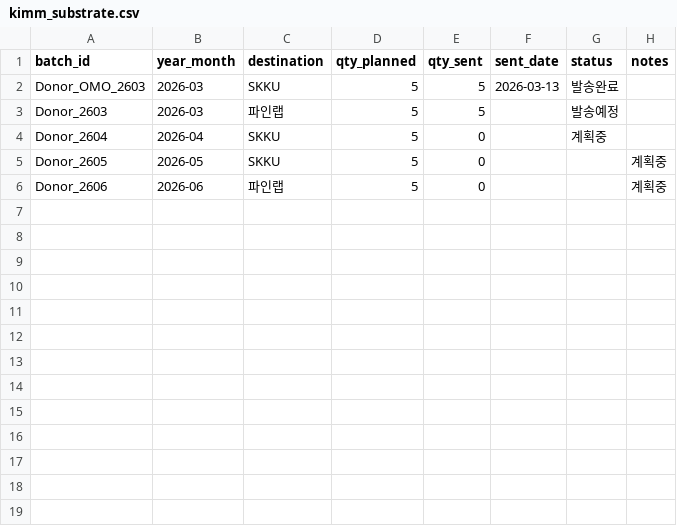
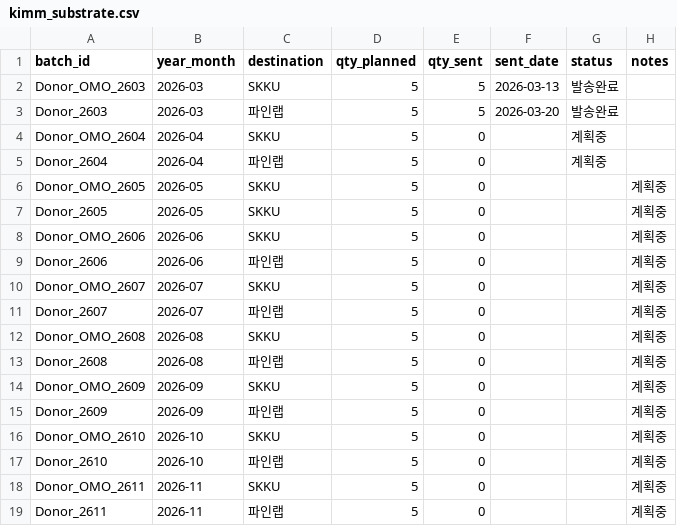
Before and after one commit to nanoconnect-project/KIMM-roll-transfer, a CSV file: samples/kimm_substrate.csv, drawn as a sheet.

Commit message:
4월~11월 계획 추가

```diff
--- a/samples/kimm_substrate.csv
+++ b/samples/kimm_substrate.csv
@@ -2,5 +2,18 @@ batch_id,year_month,destination,qty_planned,qty_sent,sent_date,status,notes
 Donor_OMO_2603,2026-03,SKKU,5,5,2026-03-13,발송완료,
-Donor_2603,2026-03,파인랩,5,5,,발송예정,
-Donor_2604,2026-04,SKKU,5,0,,계획중,
+Donor_2603,2026-03,파인랩,5,5,2026-03-20,발송완료,
+Donor_OMO_2604,2026-04,SKKU,5,0,,계획중,
+Donor_2604,2026-04,파인랩,5,0,,계획중,
+Donor_OMO_2605,2026-05,SKKU,5,0,,,계획중,
 Donor_2605,2026-05,SKKU,5,0,,,계획중,
+Donor_OMO_2606,2026-06,SKKU,5,0,,,계획중,
 Donor_2606,2026-06,파인랩,5,0,,,계획중,
+Donor_OMO_2607,2026-07,SKKU,5,0,,,계획중,
+Donor_2607,2026-07,파인랩,5,0,,,계획중,
+Donor_OMO_2608,2026-08,SKKU,5,0,,,계획중,
+Donor_2608,2026-08,파인랩,5,0,,,계획중,
+Donor_OMO_2609,2026-09,SKKU,5,0,,,계획중,
+Donor_2609,2026-09,파인랩,5,0,,,계획중,
+Donor_OMO_2610,2026-10,SKKU,5,0,,,계획중,
+Donor_2610,2026-10,파인랩,5,0,,,계획중,
+Donor_OMO_2611,2026-11,SKKU,5,0,,,계획중,
+Donor_2611,2026-11,파인랩,5,0,,,계획중,
```
